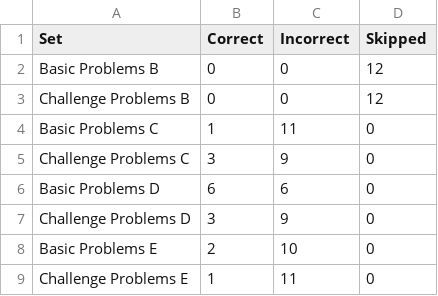
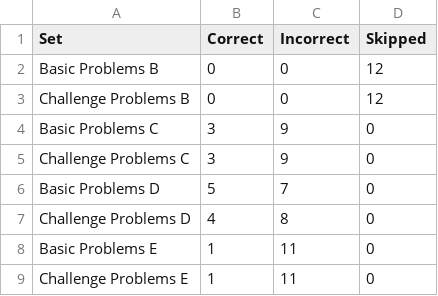
Before and after one commit to iosnewbie2016/cs7637-project3-java, a CSV file: SetResults.csv, drawn as a sheet.

Commit message:
Best Average Transformations Coded
The agent will choose the best average unary and binary transformations
across parallel analogies.  The results are also follows:

Just Unary
Set Correct Incorrect Skipped
Basic Problems B 0 0 12
Challenge Problems B 0 0 12
Basic Problems C 3 9 0
Challenge Problems C 2 10 0
Basic Problems D 7 5 0
Challenge Problems D 3 9 0
Basic Problems E 2 10 0
Challenge Problems E 2 10 0

Just Binary
Set Correct Incorrect Skipped
Basic Problems B 0 0 12
Challenge Problems B 0 0 12
Basic Problems C 4 8 0
Challenge Problems C 3 9 0
Basic Problems D 4 8 0
Challenge Problems D 2 10 0
Basic Problems E 0 12 0
Challenge Problems E 0 12 0

Both
Set Correct Incorrect Skipped
Basic Problems B 0 0 12
Challenge Problems B 0 0 12
Basic Problems C 3 9 0
Challenge Problems C 3 9 0
Basic Problems D 5 7 0
Challenge Problems D 4 8 0
Basic Problems E 1 11 0
Challenge Problems E 1 11 0

It seems that just using unary transformations yields better results.
Is there something wrong with your binary transformations?

```diff
--- a/SetResults.csv
+++ b/SetResults.csv
@@ -3,7 +3,7 @@ Basic Problems B,0,0,12
 Challenge Problems B,0,0,12
-Basic Problems C,1,11,0
+Basic Problems C,3,9,0
 Challenge Problems C,3,9,0
-Basic Problems D,6,6,0
-Challenge Problems D,3,9,0
-Basic Problems E,2,10,0
+Basic Problems D,5,7,0
+Challenge Problems D,4,8,0
+Basic Problems E,1,11,0
 Challenge Problems E,1,11,0
```
Also changed, not shown: 4 other files.
